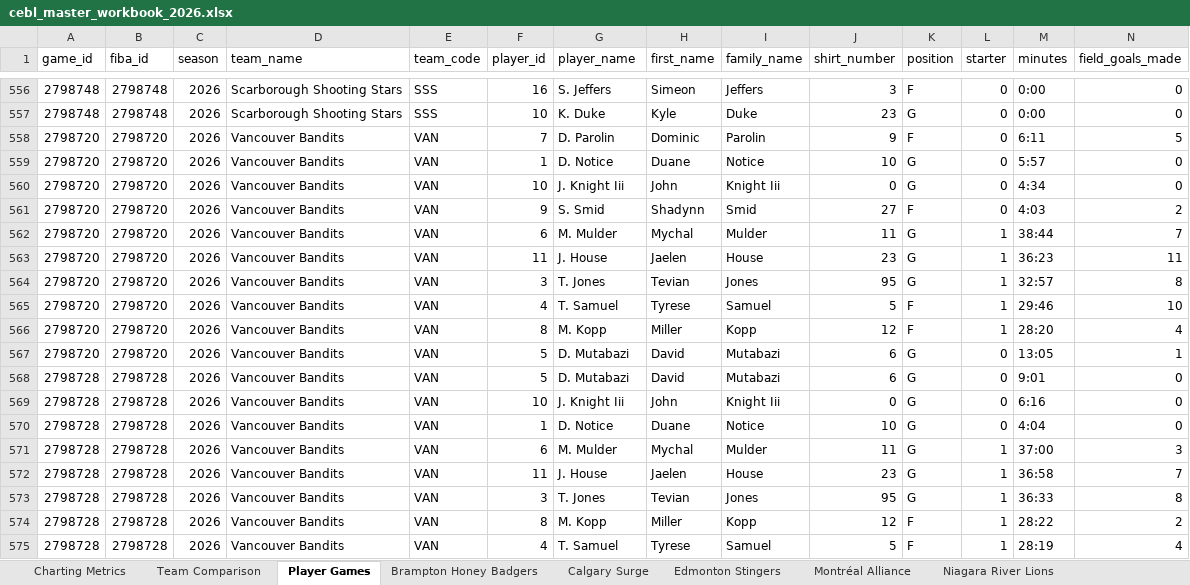
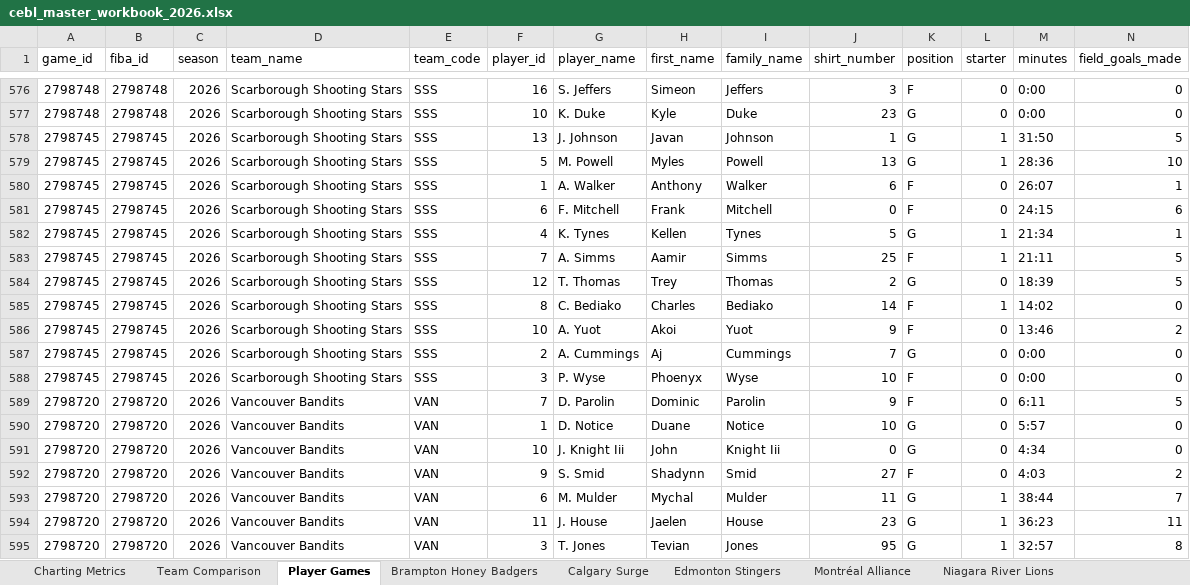
Before and after one commit to Ztillz/cebl-boxscore-tracker, an Excel workbook: data/exports/cebl_master_workbook_2026.xlsx, sheet Player Games, drawn as a sheet; only a part is shown, gaps mark what is left out; the shorter side is filled out with more unchanged rows; values as stored, in another font and other column widths than the file's, no borders; rows hold the shown columns only; the diff covers the shown part only; the diff names each change by its address in the sheet, - before the commit and + after, or states it on an @@ line.

```diff
--- a/data/exports/cebl_master_workbook_2026.xlsx (sheet Player Games)
+++ b/data/exports/cebl_master_workbook_2026.xlsx (sheet Player Games)
+row 578: 2798745 | 2798745 | 2026 | Scarborough Shooting Stars | SSS | 13 | J. Johnson | Javan | Johnson | 1 | G | 1 | 31:50 | 5
+row 579: 2798745 | 2798745 | 2026 | Scarborough Shooting Stars | SSS | 5 | M. Powell | Myles | Powell | 13 | G | 1 | 28:36 | 10
+row 580: 2798745 | 2798745 | 2026 | Scarborough Shooting Stars | SSS | 1 | A. Walker | Anthony | Walker | 6 | F | 0 | 26:07 | 1
+row 581: 2798745 | 2798745 | 2026 | Scarborough Shooting Stars | SSS | 6 | F. Mitchell | Frank | Mitchell | 0 | F | 0 | 24:15 | 6
+row 582: 2798745 | 2798745 | 2026 | Scarborough Shooting Stars | SSS | 4 | K. Tynes | Kellen | Tynes | 5 | G | 1 | 21:34 | 1
+row 583: 2798745 | 2798745 | 2026 | Scarborough Shooting Stars | SSS | 7 | A. Simms | Aamir | Simms | 25 | F | 1 | 21:11 | 5
+row 584: 2798745 | 2798745 | 2026 | Scarborough Shooting Stars | SSS | 12 | T. Thomas | Trey | Thomas | 2 | G | 0 | 18:39 | 5
+row 585: 2798745 | 2798745 | 2026 | Scarborough Shooting Stars | SSS | 8 | C. Bediako | Charles | Bediako | 14 | F | 1 | 14:02 | 0
+row 586: 2798745 | 2798745 | 2026 | Scarborough Shooting Stars | SSS | 10 | A. Yuot | Akoi | Yuot | 9 | F | 0 | 13:46 | 2
+row 587: 2798745 | 2798745 | 2026 | Scarborough Shooting Stars | SSS | 2 | A. Cummings | Aj | Cummings | 7 | G | 0 | 0:00 | 0
+row 588: 2798745 | 2798745 | 2026 | Scarborough Shooting Stars | SSS | 3 | P. Wyse | Phoenyx | Wyse | 10 | F | 0 | 0:00 | 0
```
Also changed, not shown: 30 added rows elsewhere in this sheet, sheet Team Comparison, sheet Charting Metrics, sheet Scarborough Shooting Stars, sheet Calgary Surge, sheet Saskatoon Mamba, sheet Vancouver Bandits, 8 other files.
